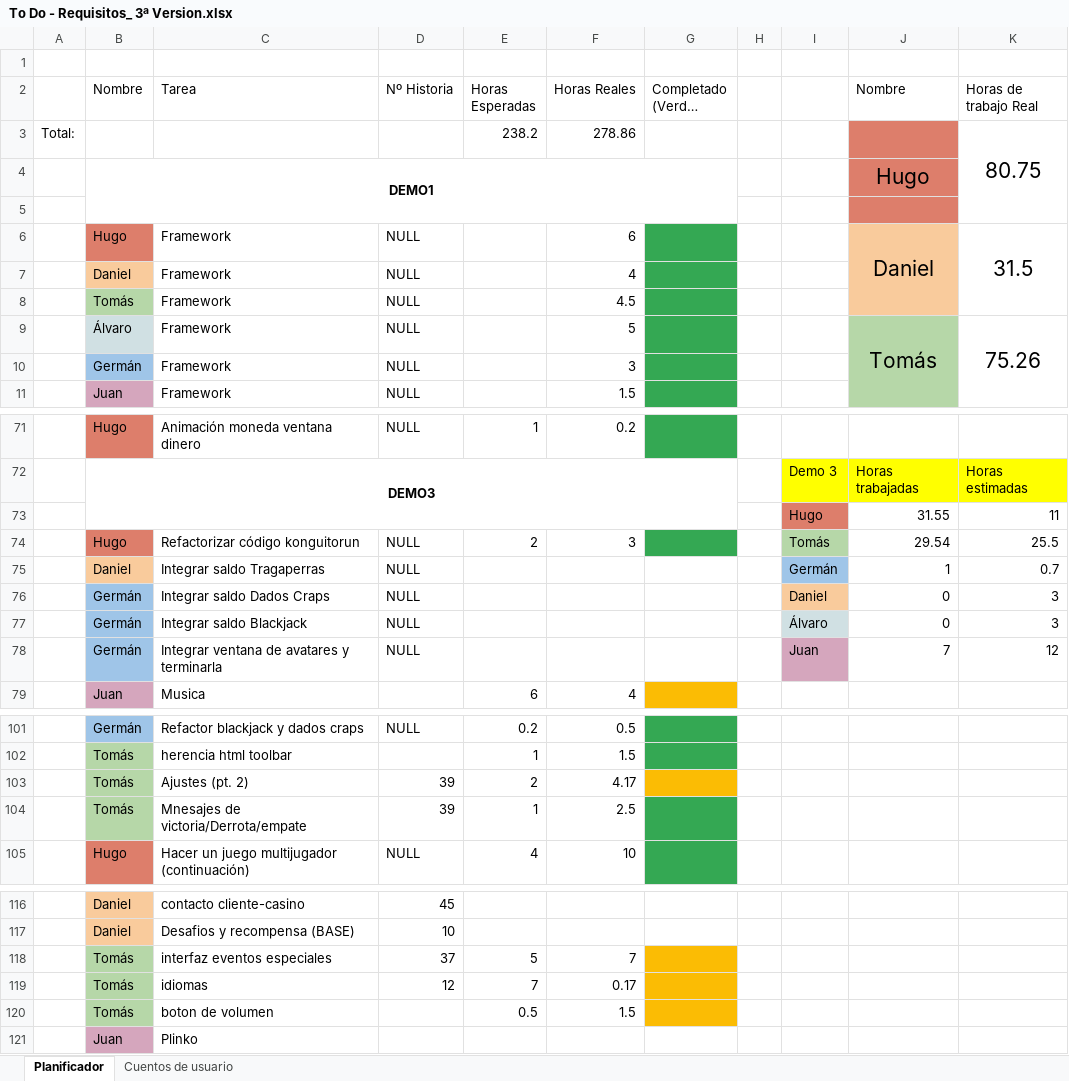
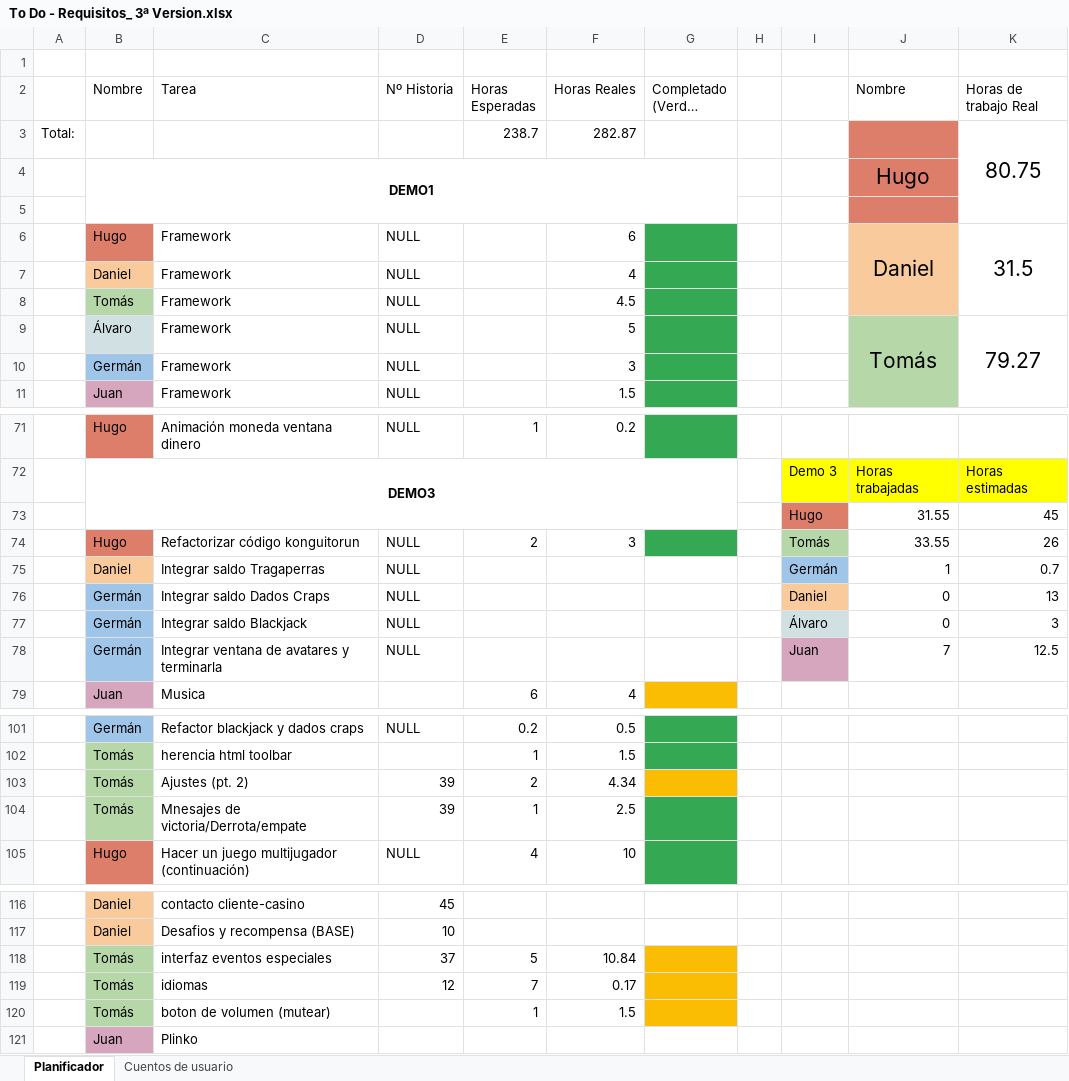
Before and after one commit to DonJuanFederico/Konguitos_Casino, an Excel workbook: Documentación/To Do - Requisitos_ 3ª Version.xlsx, sheet Planificador, drawn as a sheet; only a part is shown, gaps mark what is left out; long unchanged cells end in …; values as stored, in another font and other column widths than the file's, no borders; charts and pictures not drawn; the diff names each change by its address in the sheet, - before the commit and + after, or states it on an @@ line.

```diff
--- a/Documentación/To Do - Requisitos_ 3ª Version.xlsx (sheet Planificador)
+++ b/Documentación/To Do - Requisitos_ 3ª Version.xlsx (sheet Planificador)
-E3 (Horas Esperadas): 238.2
+E3 (Horas Esperadas): 238.7
-F3 (Horas Reales): 278.86
+F3 (Horas Reales): 282.87
-K9 (Horas de trabajo Real): 75.26
+K9 (Horas de trabajo Real): 79.27
-K73 (Horas de trabajo Real): 11
+K73 (Horas de trabajo Real): 45
-J74 (Nombre): 29.54
+J74 (Nombre): 33.55
-K74 (Horas de trabajo Real): 25.5
+K74 (Horas de trabajo Real): 26
-K76 (Horas de trabajo Real): 3
+K76 (Horas de trabajo Real): 13
-K78 (Horas de trabajo Real): 12
+K78 (Horas de trabajo Real): 12.5
-F103 (Horas Reales): 4.17
+F103 (Horas Reales): 4.34
-F118 (Horas Reales): 7
+F118 (Horas Reales): 10.84
-C120 (Tarea): boton de volumen
+C120 (Tarea): boton de volumen (mutear)
-E120 (Horas Esperadas): 0.5
+E120 (Horas Esperadas): 1
```
Also changed, not shown: formulas that keep their value, charts or pictures, 22 other files.
